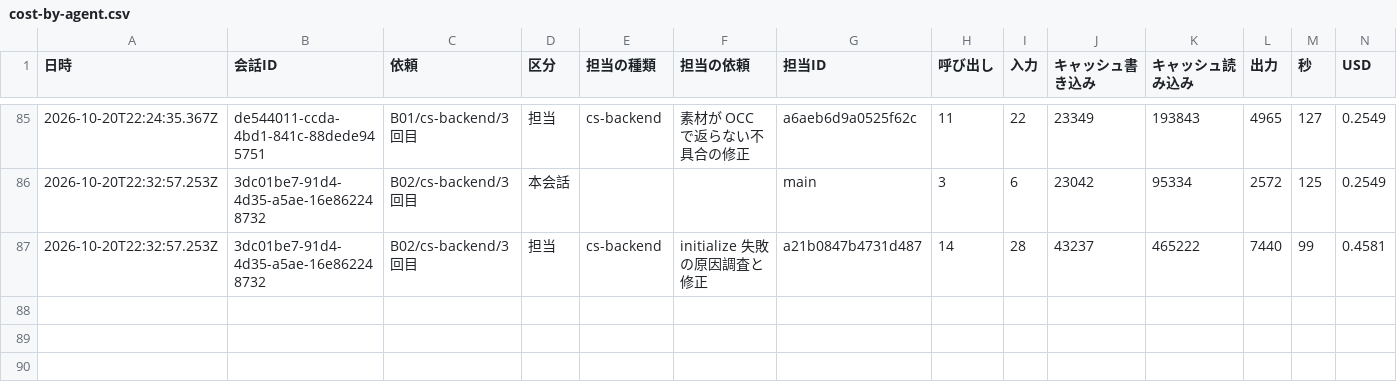
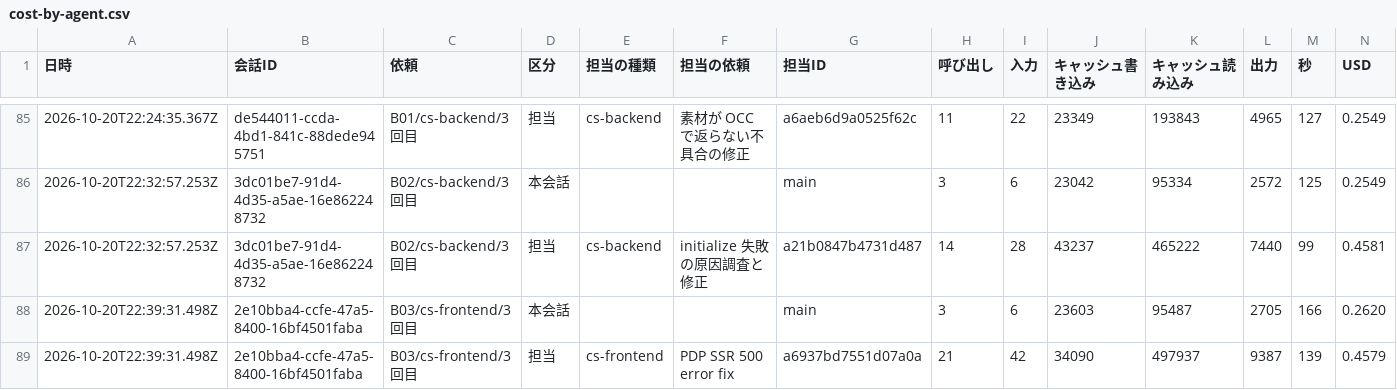
Before and after one commit to kazumasamatsumoto/sap-commerce-token-bench, a CSV file: bench/results/cost-by-agent.csv, drawn as a sheet; only a part is shown, gaps mark what is left out.

```diff
--- a/bench/results/cost-by-agent.csv
+++ b/bench/results/cost-by-agent.csv
@@ -87 +87,3 @@
 2026-10-20T22:32:57.253Z,3dc01be7-91d4-4d35-a5ae-16e862248732,"B02/cs-backend/3回目",担当,"cs-backend","initialize 失敗の原因調査と修正",a21b0847b4731d487,14,28,43237,465222,7440,99,0.4581
+2026-10-20T22:39:31.498Z,2e10bba4-ccfe-47a5-8400-16bf4501faba,"B03/cs-frontend/3回目",本会話,,,main,3,6,23603,95487,2705,166,0.2620
+2026-10-20T22:39:31.498Z,2e10bba4-ccfe-47a5-8400-16bf4501faba,"B03/cs-frontend/3回目",担当,"cs-frontend","PDP SSR 500 error fix",a6937bd7551d07a0a,21,42,34090,497937,9387,139,0.4579
```
Also changed, not shown: bench/results/cost-log.csv, bench/results/runs.csv, 1 other file.
